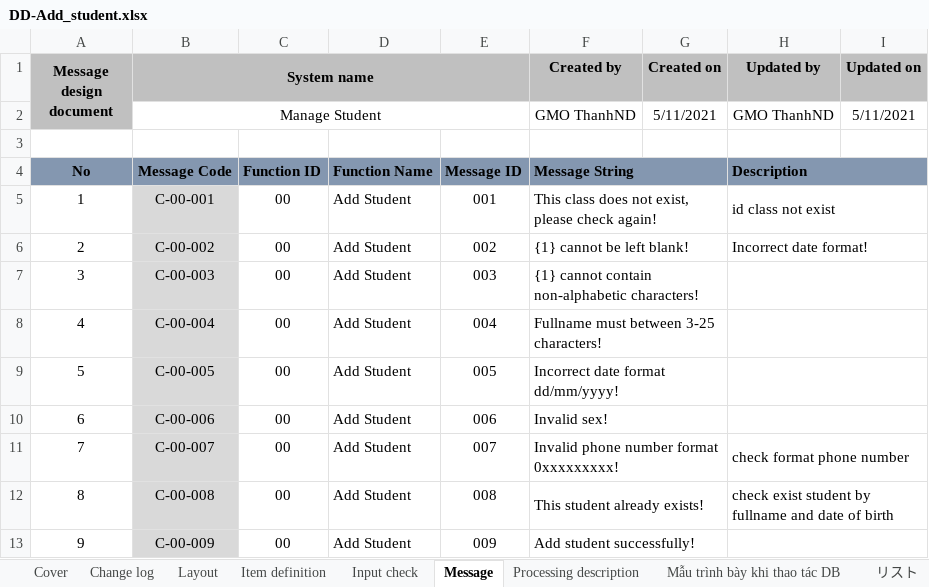
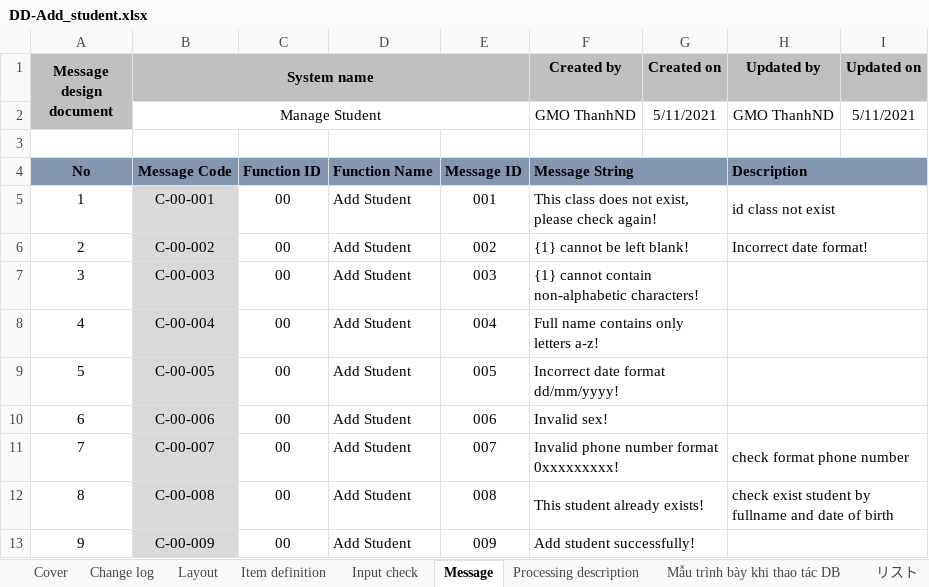
Before and after one commit to iamducthanh/Java-training, an Excel workbook: DD-Add_student.xlsx, sheet Message, drawn as a sheet; values as stored, in another font and other column widths than the file's, no borders; the diff names each change by its address in the sheet, - before the commit and + after, or states it on an @@ line.

```diff
--- a/DD-Add_student.xlsx (sheet Message)
+++ b/DD-Add_student.xlsx (sheet Message)
-F8 (Created by): Fullname must between 3-25 characters!
+F8 (Created by): Full name contains only letters a-z!
```
Also changed, not shown: 22 other files.
